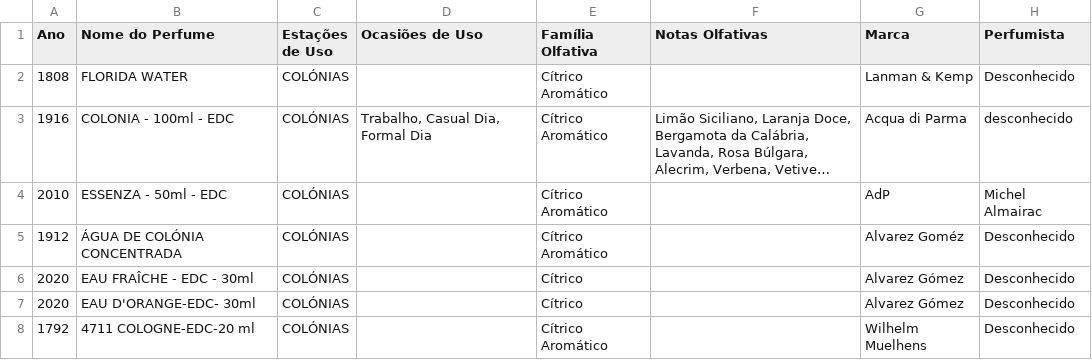
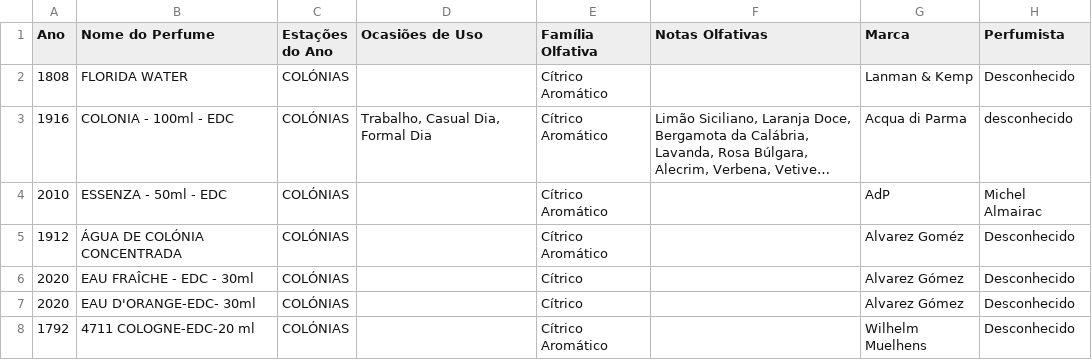
Before and after one commit to artrib/meus-perfumes, a CSV file: perfumes_data.csv, drawn as a sheet; only a part is shown; long unchanged cells end in ….

Commit message:
Update column name from 'Estações de Uso' to 'Estações do Ano'

```diff
--- a/perfumes_data.csv
+++ b/perfumes_data.csv
@@ -1,2 +1,2 @@
-Ano,Nome do Perfume,Estações de Uso,Ocasiões de Uso,Família Olfativa,Notas Olfativas,Marca,Perfumista
+Ano,Nome do Perfume,Estações do Ano,Ocasiões de Uso,Família Olfativa,Notas Olfativas,Marca,Perfumista
 1808,FLORIDA WATER,COLÓNIAS,,Cítrico Aromático,,Lanman & Kemp,Desconhecido
```
